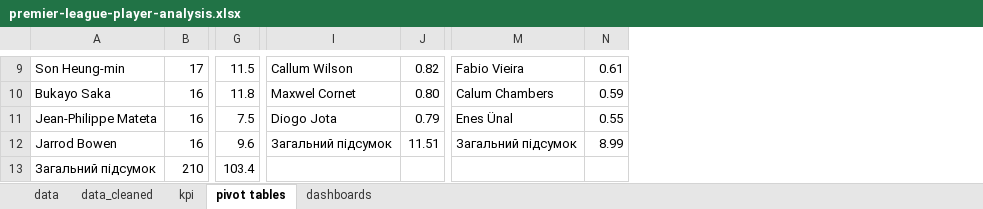
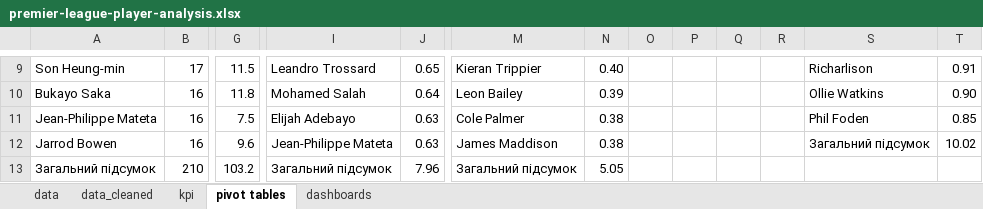
Before and after one commit to Tarasusak/excel-premier-league-player-analysis, an Excel workbook: premier-league-player-analysis.xlsx, sheet pivot tables, drawn as a sheet; only a part is shown, gaps mark what is left out; values as stored, in another font and other column widths than the file's, no borders; removed rows and columns are numbered as before the commit, all else as after; the diff covers the shown part only; the diff names each change by its address in the sheet, - before the commit and + after, or states it on an @@ line.

```diff
--- a/premier-league-player-analysis.xlsx (sheet pivot tables)
+++ b/premier-league-player-analysis.xlsx (sheet pivot tables)
-column N, rows 9-12: 0.61 | 0.59 | 0.55 | 8.99
+column N, rows 9-13: 0.40 | 0.39 | 0.38 | 0.38 | 5.05
+column O, empty
+column P, empty
+column Q, empty
+column R, empty
+column S, rows 9-12: Richarlison | Ollie Watkins | Phil Foden | Загальний підсумок
+column T, rows 9-12: 0.91 | 0.90 | 0.85 | 10.02
-I9: Callum Wilson
+I9: Leandro Trossard
-J9: 0.82
+J9: 0.65
-M9: Fabio Vieira
+M9: Kieran Trippier
-I10: Maxwel Cornet
+I10: Mohamed Salah
-J10: 0.80
+J10: 0.64
-M10: Calum Chambers
+M10: Leon Bailey
-I11: Diogo Jota
+I11: Elijah Adebayo
-J11: 0.79
+J11: 0.63
-M11: Enes Ünal
+M11: Cole Palmer
-I12: Загальний підсумок
+I12: Jean-Philippe Mateta
-J12: 11.51
+J12: 0.63
-M12: Загальний підсумок
+M12: James Maddison
-G13: 103.4
+G13: 103.2
-I13: (empty)
+I13: Загальний підсумок
-J13: (empty)
+J13: 7.96
-M13: (empty)
+M13: Загальний підсумок
```
Also changed, not shown: 22 edited cells elsewhere in this sheet, sheet kpi, sheet data_cleaned, sheet dashboards, charts or pictures.
